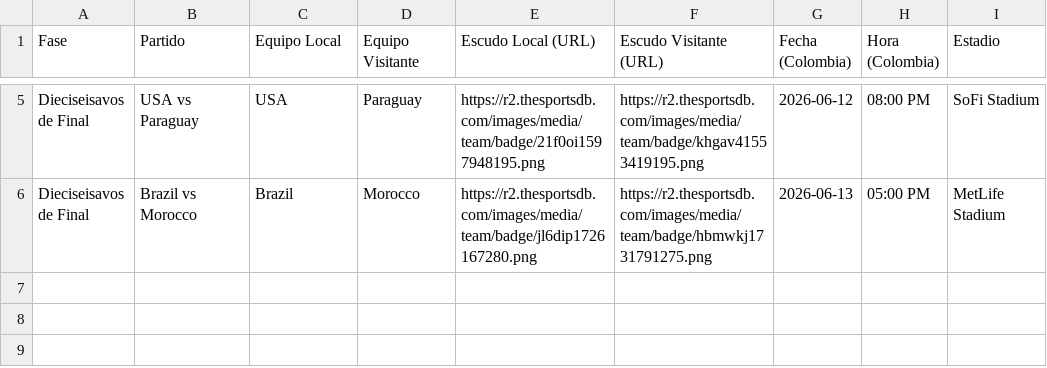
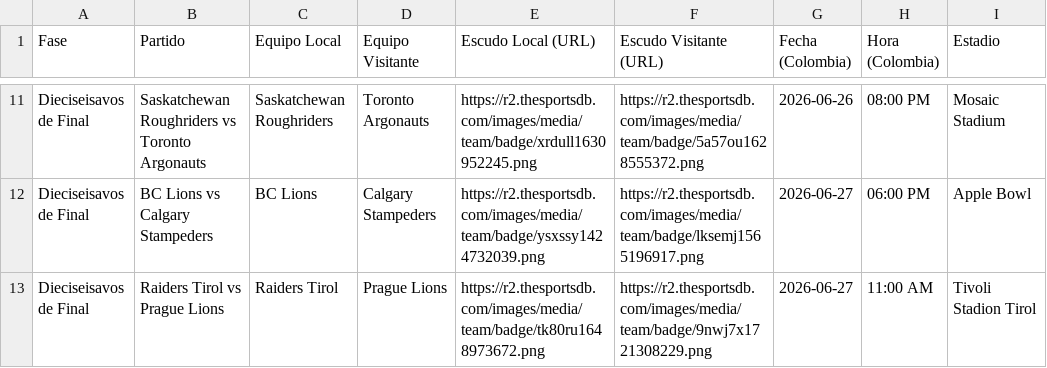
Before and after one commit to Kcontreras48/FaseGrupo, a CSV file: fase_de_grupos_colombia_2026.csv, drawn as a sheet; only a part is shown, gaps mark what is left out; addresses are those after the commit; the diff covers the shown part only; the diff names each change by its address in the sheet, - before the commit and + after, or states it on an @@ line.

Commit message:
Actualización automática de Fase: Dieciseisavos de Final

```diff
--- a/fase_de_grupos_colombia_2026.csv
+++ b/fase_de_grupos_colombia_2026.csv
-B11 (Partido): USA vs Paraguay
+B11 (Partido): Saskatchewan Roughriders vs Toronto Argonauts
-C11 (Equipo Local): USA
+C11 (Equipo Local): Saskatchewan Roughriders
-D11 (Equipo Visitante): Paraguay
+D11 (Equipo Visitante): Toronto Argonauts
-E11 (Escudo Local (URL)): https://r2.thesportsdb.com/images/media/team/badge/21f0oi1597948195.png
+E11 (Escudo Local (URL)): https://r2.thesportsdb.com/images/media/team/badge/xrdull1630952245.png
-F11 (Escudo Visitante (URL)): https://r2.thesportsdb.com/images/media/team/badge/khgav41553419195.png
+F11 (Escudo Visitante (URL)): https://r2.thesportsdb.com/images/media/team/badge/5a57ou1628555372.png
-G11 (Fecha (Colombia)): 2026-06-12
+G11 (Fecha (Colombia)): 2026-06-26
-I11 (Estadio): SoFi Stadium
+I11 (Estadio): Mosaic Stadium
-B12 (Partido): Brazil vs Morocco
+B12 (Partido): BC Lions vs Calgary Stampeders
-C12 (Equipo Local): Brazil
+C12 (Equipo Local): BC Lions
-D12 (Equipo Visitante): Morocco
+D12 (Equipo Visitante): Calgary Stampeders
-E12 (Escudo Local (URL)): https://r2.thesportsdb.com/images/media/team/badge/jl6dip1726167280.png
+E12 (Escudo Local (URL)): https://r2.thesportsdb.com/images/media/team/badge/ysxssy1424732039.png
-F12 (Escudo Visitante (URL)): https://r2.thesportsdb.com/images/media/team/badge/hbmwkj1731791275.png
+F12 (Escudo Visitante (URL)): https://r2.thesportsdb.com/images/media/team/badge/lksemj1565196917.png
-G12 (Fecha (Colombia)): 2026-06-13
+G12 (Fecha (Colombia)): 2026-06-27
-H12 (Hora (Colombia)): 05:00 PM
+H12 (Hora (Colombia)): 06:00 PM
-I12 (Estadio): MetLife Stadium
+I12 (Estadio): Apple Bowl
+row 13: Dieciseisavos de Final | Raiders Tirol vs Prague Lions | Raiders Tirol | Prague Lions | https://r2.thesportsdb.com/images/media/team/badge/tk80ru1648973672.png | https://r2.thesportsdb.com/images/media/team/badge/9nwj7x1721308229.png | 2026-06-27 | 11:00 AM | Tivoli Stadion Tirol
```
Also changed, not shown: 6 added rows and 24 edited cells elsewhere in this file.
